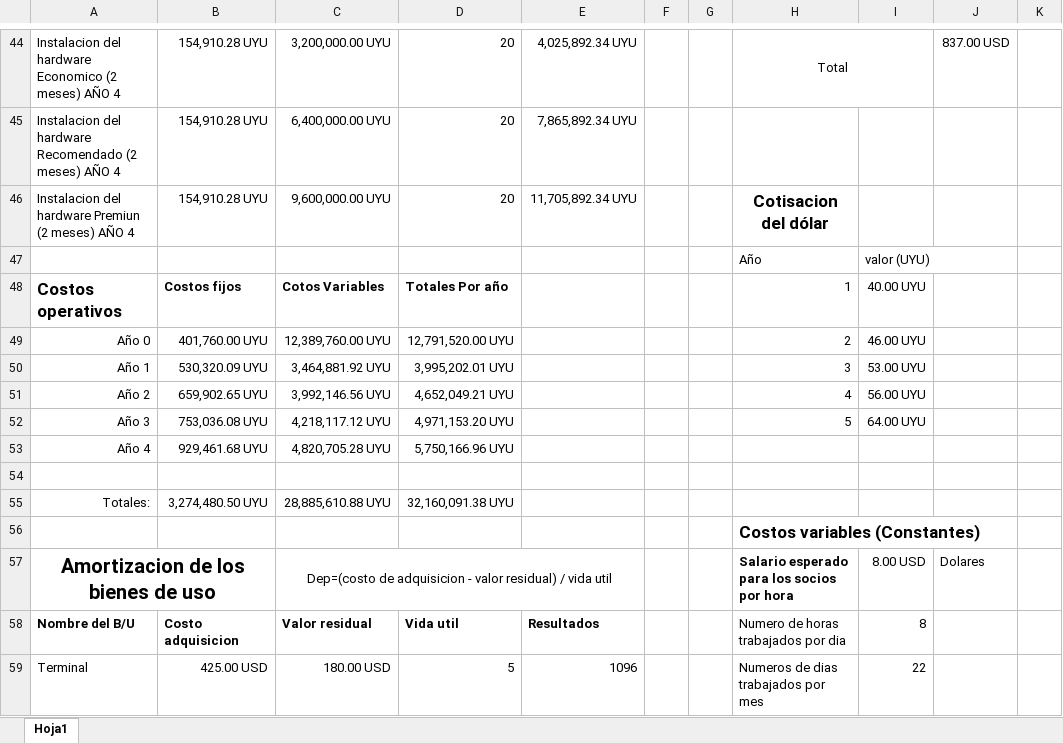
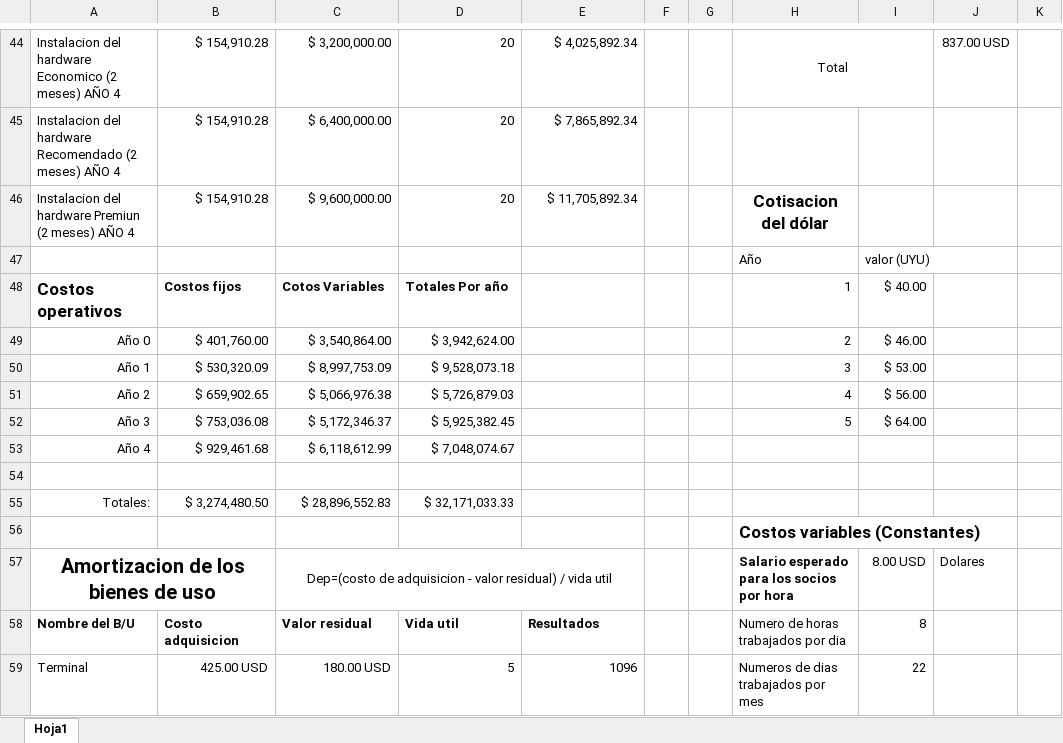
Before and after one commit to DanielPS555/Proyecto-App-.Net-Logistica----Proyecto-final-ESI, an Excel workbook: Actividades/Femp03011/Flujo de fondos v1.xlsx, sheet Hoja1, drawn as a sheet; only a part is shown, gaps mark what is left out; values as stored, in another font and other column widths than the file's, no borders; charts and pictures not drawn; the diff covers the shown part only; the diff names each change by its address in the sheet, - before the commit and + after, or states it on an @@ line.

```diff
--- a/Actividades/Femp03011/Flujo de fondos v1.xlsx (sheet Hoja1)
+++ b/Actividades/Femp03011/Flujo de fondos v1.xlsx (sheet Hoja1)
-B44:B46: 154,910.28 UYU
+B44:B46: $ 154,910.28
-C44: 3,200,000.00 UYU
+C44: $ 3,200,000.00
-E44: 4,025,892.34 UYU
+E44: $ 4,025,892.34
-C45: 6,400,000.00 UYU
+C45: $ 6,400,000.00
-E45: 7,865,892.34 UYU
+E45: $ 7,865,892.34
-C46: 9,600,000.00 UYU
+C46: $ 9,600,000.00
-E46: 11,705,892.34 UYU
+E46: $ 11,705,892.34
-I48: 40.00 UYU
+I48: $ 40.00
-B49: 401,760.00 UYU
+B49: $ 401,760.00
-C49: 12,389,760.00 UYU
+C49: $ 3,540,864.00
-D49: 12,791,520.00 UYU
+D49: $ 3,942,624.00
-I49: 46.00 UYU
+I49: $ 46.00
-B50: 530,320.09 UYU
+B50: $ 530,320.09
-C50: 3,464,881.92 UYU
+C50: $ 8,997,753.09
-D50: 3,995,202.01 UYU
+D50: $ 9,528,073.18
-I50: 53.00 UYU
+I50: $ 53.00
-B51: 659,902.65 UYU
+B51: $ 659,902.65
-C51: 3,992,146.56 UYU
+C51: $ 5,066,976.38
-D51: 4,652,049.21 UYU
+D51: $ 5,726,879.03
-I51: 56.00 UYU
+I51: $ 56.00
-B52: 753,036.08 UYU
+B52: $ 753,036.08
-C52: 4,218,117.12 UYU
+C52: $ 5,172,346.37
-D52: 4,971,153.20 UYU
+D52: $ 5,925,382.45
-I52: 64.00 UYU
+I52: $ 64.00
-B53: 929,461.68 UYU
+B53: $ 929,461.68
-C53: 4,820,705.28 UYU
+C53: $ 6,118,612.99
-D53: 5,750,166.96 UYU
+D53: $ 7,048,074.67
-B55: 3,274,480.50 UYU
+B55: $ 3,274,480.50
-C55: 28,885,610.88 UYU
+C55: $ 28,896,552.83
-D55: 32,160,091.38 UYU
+D55: $ 32,171,033.33
```
Also changed, not shown: 7 added rows, 7 removed rows and 72 edited cells elsewhere in this sheet, formulas that keep their value, charts or pictures.
